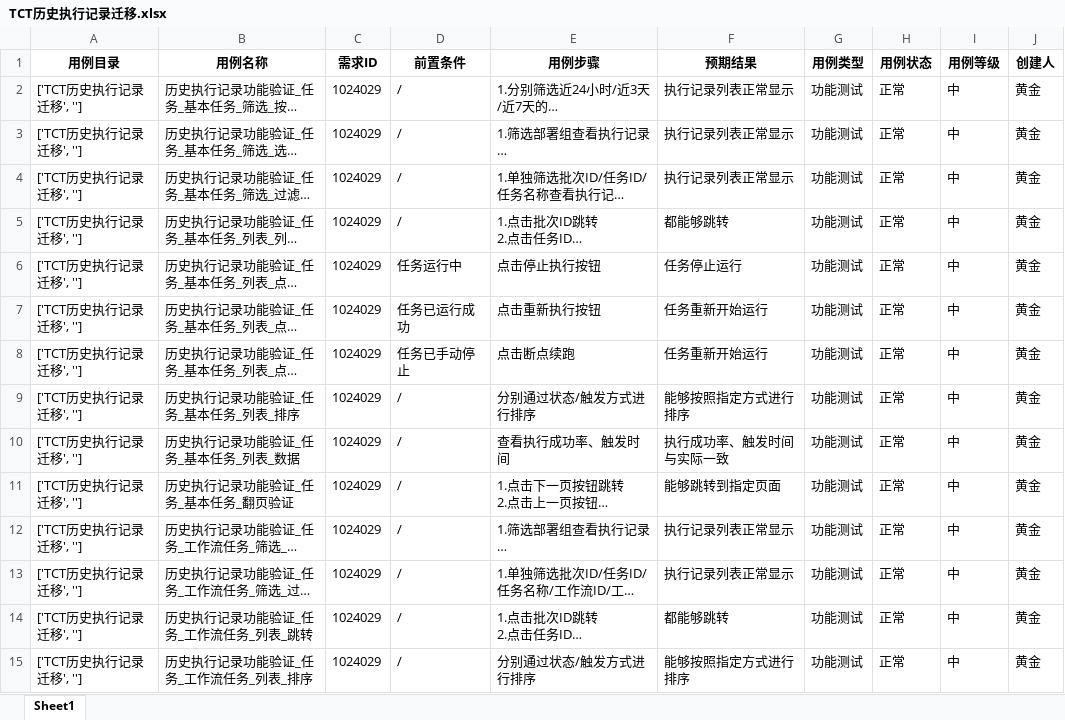
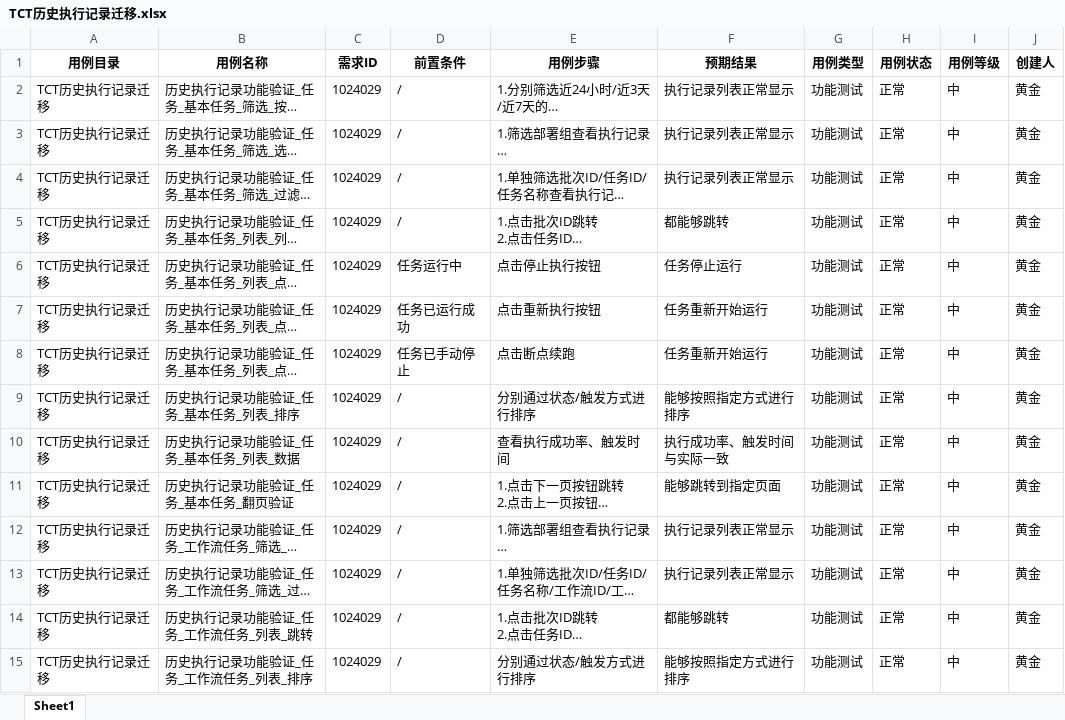
Before and after one commit to ishuangjin/MyScript, an Excel workbook: 读取xmind/ExcelCase/TCT历史执行记录迁移.xlsx, sheet Sheet1, drawn as a sheet; only a part is shown; long unchanged cells end in …; values as stored, in another font and other column widths than the file's, no borders; the diff covers the shown part only; the diff names each change by its address in the sheet, - before the commit and + after, or states it on an @@ line.

Commit message:
alter case_index

```diff
--- a/读取xmind/ExcelCase/TCT历史执行记录迁移.xlsx (sheet Sheet1)
+++ b/读取xmind/ExcelCase/TCT历史执行记录迁移.xlsx (sheet Sheet1)
-A2:A15 (用例目录): ['TCT历史执行记录迁移', '']
+A2:A15 (用例目录): TCT历史执行记录迁移
```
Also changed, not shown: 17 edited cells elsewhere in this sheet, 1 other file.
